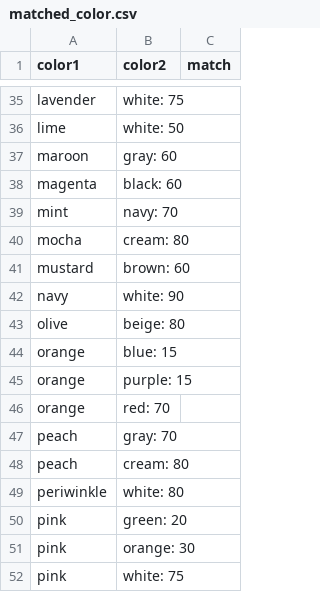
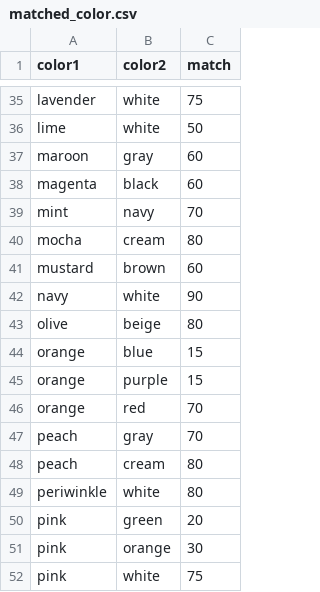
Before and after one commit to ahed0programer/my_stylist, a CSV file: matched_color.csv, drawn as a sheet; only a part is shown, gaps mark what is left out; the diff covers the shown part only; the diff names each change by its address in the sheet, - before the commit and + after, or states it on an @@ line.

```diff
--- a/matched_color.csv
+++ b/matched_color.csv
-B35 (color2): white: 75
+B35 (color2): white
-C35 (match): (empty)
+C35 (match): 75
-B36 (color2): white: 50
+B36 (color2): white
-C36 (match): (empty)
+C36 (match): 50
-B37 (color2): gray: 60
+B37 (color2): gray
-C37:C38 (match): (empty)
+C37:C38 (match): 60
-B38 (color2): black: 60
+B38 (color2): black
-B39 (color2): navy: 70
+B39 (color2): navy
-C39 (match): (empty)
+C39 (match): 70
-B40 (color2): cream: 80
+B40 (color2): cream
-C40 (match): (empty)
+C40 (match): 80
-B41 (color2): brown: 60
+B41 (color2): brown
-C41 (match): (empty)
+C41 (match): 60
-B42 (color2): white: 90
+B42 (color2): white
-C42 (match): (empty)
+C42 (match): 90
-B43 (color2): beige: 80
+B43 (color2): beige
-C43 (match): (empty)
+C43 (match): 80
-B44 (color2): blue: 15
+B44 (color2): blue
-C44:C45 (match): (empty)
+C44:C45 (match): 15
-B45 (color2): purple: 15
+B45 (color2): purple
-B46 (color2): red: 70
+B46 (color2): red
-C46:C47 (match): (empty)
+C46:C47 (match): 70
-B47 (color2): gray: 70
+B47 (color2): gray
-B48 (color2): cream: 80
+B48 (color2): cream
-C48:C49 (match): (empty)
+C48:C49 (match): 80
-B49 (color2): white: 80
+B49 (color2): white
-B50 (color2): green: 20
+B50 (color2): green
-C50 (match): (empty)
+C50 (match): 20
-B51 (color2): orange: 30
+B51 (color2): orange
-C51 (match): (empty)
+C51 (match): 30
-B52 (color2): white: 75
+B52 (color2): white
-C52 (match): (empty)
+C52 (match): 75
```
Also changed, not shown: 1 added row, 1 removed row and 108 edited cells elsewhere in this file, 2 other files.
